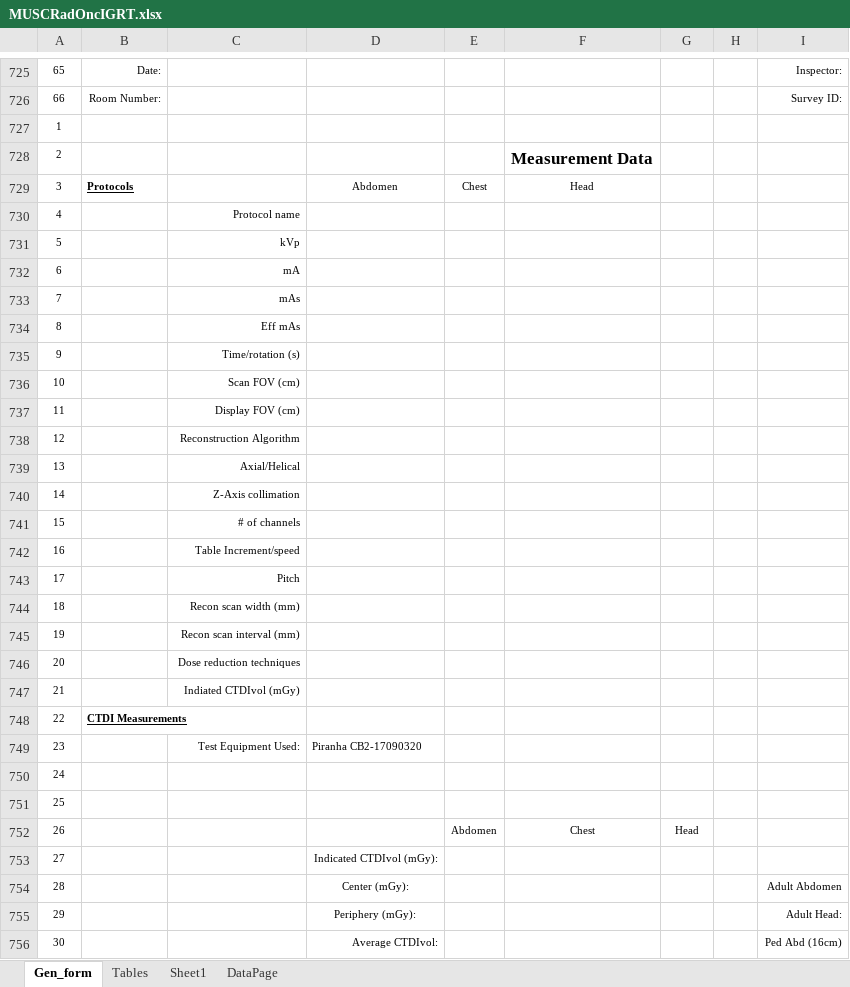
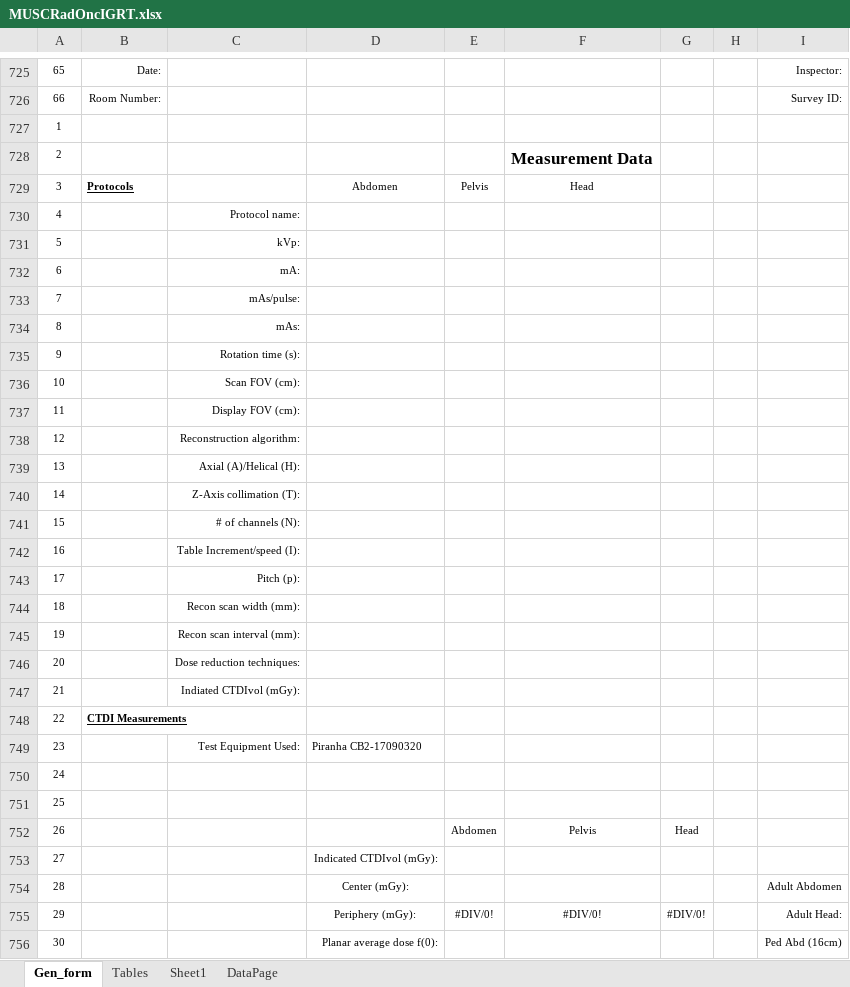
Before and after one commit to imabug/EquipTestingSpreadsheets, an Excel workbook: MUSCRadOncIGRT.xlsx, sheet Gen_form, drawn as a sheet; only a part is shown, gaps mark what is left out; values as stored, in another font and other column widths than the file's, no borders; charts and pictures and conditional formats not drawn; the diff covers the shown part only; the diff names each change by its address in the sheet, - before the commit and + after, or states it on an @@ line.

```diff
--- a/MUSCRadOncIGRT.xlsx (sheet Gen_form)
+++ b/MUSCRadOncIGRT.xlsx (sheet Gen_form)
-E729: Chest
+E729: Pelvis
-C730: Protocol name
+C730: Protocol name:
-C731: kVp
+C731: kVp:
-C732: mA
+C732: mA:
-C733: mAs
+C733: mAs/pulse:
-C734: Eff mAs
+C734: mAs:
-C735: Time/rotation (s)
+C735: Rotation time (s):
-C736: Scan FOV (cm)
+C736: Scan FOV (cm):
-C737: Display FOV (cm)
+C737: Display FOV (cm):
-C738: Reconstruction Algorithm
+C738: Reconstruction algorithm:
-C739: Axial/Helical
+C739: Axial (A)/Helical (H):
-C740: Z-Axis collimation
+C740: Z-Axis collimation (T):
-C741: # of channels
+C741: # of channels (N):
-C742: Table Increment/speed
+C742: Table Increment/speed (I):
-C743: Pitch
+C743: Pitch (p):
-C744: Recon scan width (mm)
+C744: Recon scan width (mm):
-C745: Recon scan interval (mm)
+C745: Recon scan interval (mm):
-C746: Dose reduction techniques
+C746: Dose reduction techniques:
-C747: Indiated CTDIvol (mGy)
+C747: Indiated CTDIvol (mGy):
-F752: Chest
+F752: Pelvis
-E755: (empty)
+E755: #DIV/0!
-F755: (empty)
+F755: #DIV/0!
-G755: (empty)
+G755: #DIV/0!
-D756: Average CTDIvol:
+D756: Planar average dose f(0):
```
Also changed, not shown: 1 added row, 1 removed row, 53 edited cells, cell formats and merged cells elsewhere in this sheet, formulas that keep their value, MUSCBoneDensity.xlsx, MUSCCArm.xlsm, 4 other files.
